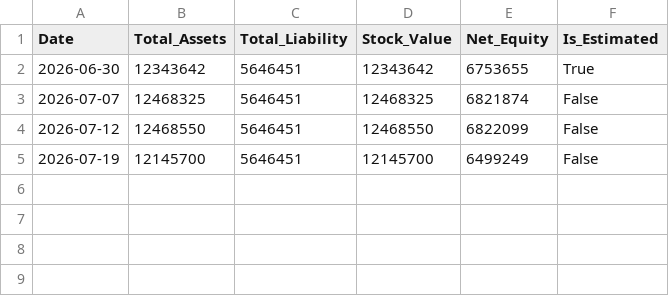
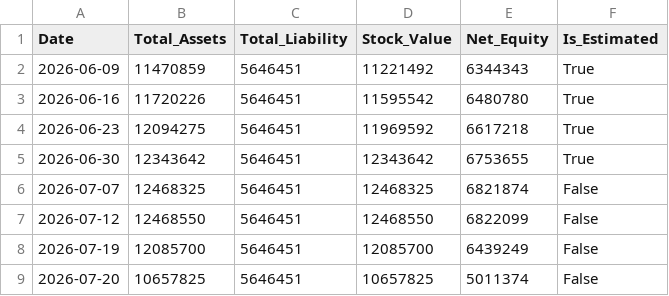
Before and after one commit to JCtheMan97/portfolio-dashboard, a CSV file: asset_history.csv, drawn as a sheet.

```diff
--- a/asset_history.csv
+++ b/asset_history.csv
@@ -1,2 +1,5 @@
 Date,Total_Assets,Total_Liability,Stock_Value,Net_Equity,Is_Estimated
+2026-06-09,11470859,5646451,11221492,6344343,True
+2026-06-16,11720226,5646451,11595542,6480780,True
+2026-06-23,12094275,5646451,11969592,6617218,True
 2026-06-30,12343642,5646451,12343642,6753655,True
@@ -4,2 +7,3 @@ Date,Total_Assets,Total_Liability,Stock_Value,Net_Equity,Is_Estimated
 2026-07-12,12468550,5646451,12468550,6822099,False
-2026-07-19,12145700,5646451,12145700,6499249,False
+2026-07-19,12085700,5646451,12085700,6439249,False
+2026-07-20,10657825,5646451,10657825,5011374,False
```
Also changed, not shown: 1 other file.
